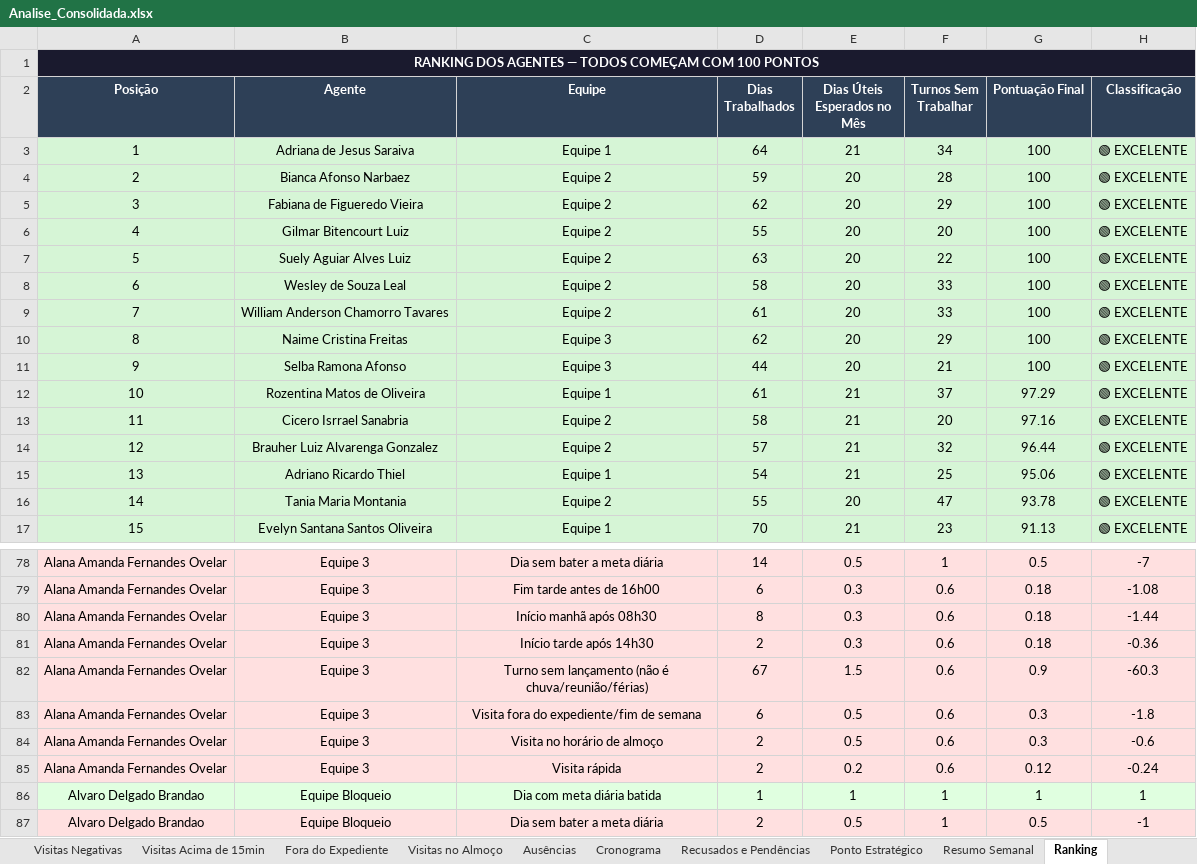
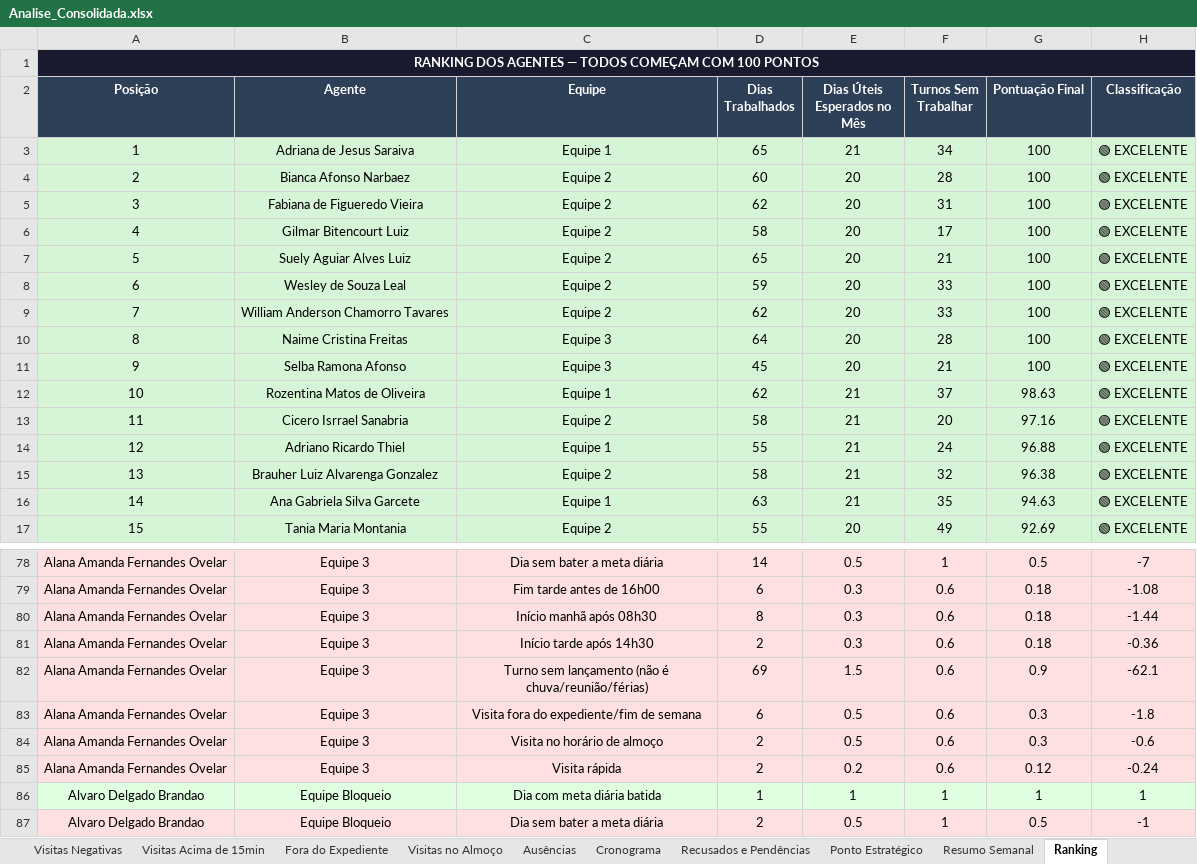
Before and after one commit to LucsDevPro/Sentinela, an Excel workbook: data/Analise_Consolidada.xlsx, sheet Ranking, drawn as a sheet; only a part is shown, gaps mark what is left out; values as stored, in another font and other column widths than the file's, no borders; removed rows and columns are numbered as before the commit, all else as after; the diff covers the shown part only; the diff names each change by its address in the sheet, - before the commit and + after, or states it on an @@ line.

```diff
--- a/data/Analise_Consolidada.xlsx (sheet Ranking)
+++ b/data/Analise_Consolidada.xlsx (sheet Ranking)
-D3 (Dias Trabalhados): 64
+D3 (Dias Trabalhados): 65
-D4 (Dias Trabalhados): 59
+D4 (Dias Trabalhados): 60
-F5 (Turnos Sem Trabalhar): 29
+F5 (Turnos Sem Trabalhar): 31
-D6 (Dias Trabalhados): 55
+D6 (Dias Trabalhados): 58
-F6 (Turnos Sem Trabalhar): 20
+F6 (Turnos Sem Trabalhar): 17
-D7 (Dias Trabalhados): 63
+D7 (Dias Trabalhados): 65
-F7 (Turnos Sem Trabalhar): 22
+F7 (Turnos Sem Trabalhar): 21
-D8 (Dias Trabalhados): 58
+D8 (Dias Trabalhados): 59
-D9 (Dias Trabalhados): 61
+D9 (Dias Trabalhados): 62
-D10 (Dias Trabalhados): 62
+D10 (Dias Trabalhados): 64
-F10 (Turnos Sem Trabalhar): 29
+F10 (Turnos Sem Trabalhar): 28
-D11 (Dias Trabalhados): 44
+D11 (Dias Trabalhados): 45
-D12 (Dias Trabalhados): 61
+D12 (Dias Trabalhados): 62
-G12 (Pontuação Final): 97.29
+G12 (Pontuação Final): 98.63
-B14 (Agente): Brauher Luiz Alvarenga Gonzalez
+B14 (Agente): Adriano Ricardo Thiel
-C14 (Equipe): Equipe 2
+C14 (Equipe): Equipe 1
-D14 (Dias Trabalhados): 57
+D14 (Dias Trabalhados): 55
-F14 (Turnos Sem Trabalhar): 32
+F14 (Turnos Sem Trabalhar): 24
-G14 (Pontuação Final): 96.44
+G14 (Pontuação Final): 96.88
-B15 (Agente): Adriano Ricardo Thiel
+B15 (Agente): Brauher Luiz Alvarenga Gonzalez
-C15 (Equipe): Equipe 1
+C15 (Equipe): Equipe 2
-D15 (Dias Trabalhados): 54
+D15 (Dias Trabalhados): 58
-F15 (Turnos Sem Trabalhar): 25
+F15 (Turnos Sem Trabalhar): 32
-G15 (Pontuação Final): 95.06
+G15 (Pontuação Final): 96.38
+row 16: 14 | Ana Gabriela Silva Garcete | Equipe 1 | 63 | 21 | 35 | 94.63 | 🟢 EXCELENTE
-A17 (Posição): 14
+A17 (Posição): 15
-F17 (Turnos Sem Trabalhar): 47
+F17 (Turnos Sem Trabalhar): 49
-G17 (Pontuação Final): 93.78
+G17 (Pontuação Final): 92.69
-row 17: 15 | Evelyn Santana Santos Oliveira | Equipe 1 | 70 | 21 | 23 | 91.13 | 🟢 EXCELENTE
-D82 (Dias Trabalhados): 67
+D82 (Dias Trabalhados): 69
-H82 (Classificação): -60.3
+H82 (Classificação): -62.1
```
Also changed, not shown: 5 added rows, 5 removed rows and 1137 edited cells elsewhere in this sheet, sheet Visitas Acima de 15min, sheet Resumo Semanal, sheet Resumo Geral, sheet Recusados e Pendências, sheet Ausências, sheet Por Área, 7 more sheets, data/historico/semana_318.xlsx, data/historico/semana_320.xlsx, 18 other files.
